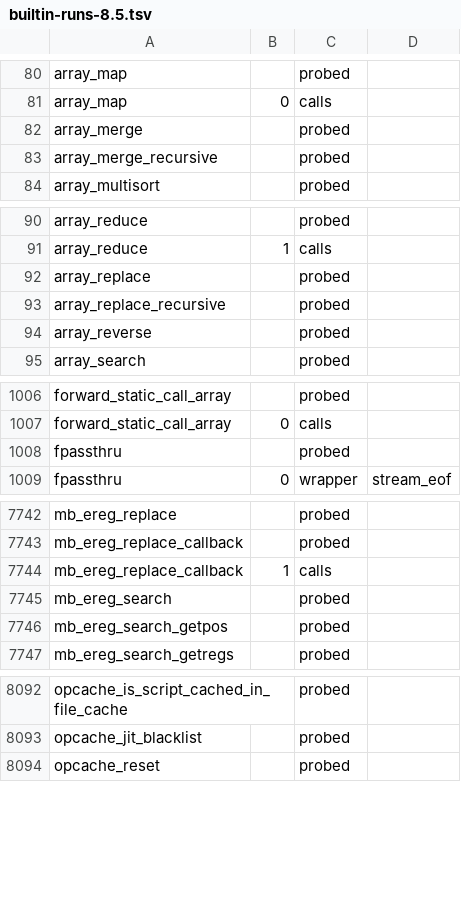
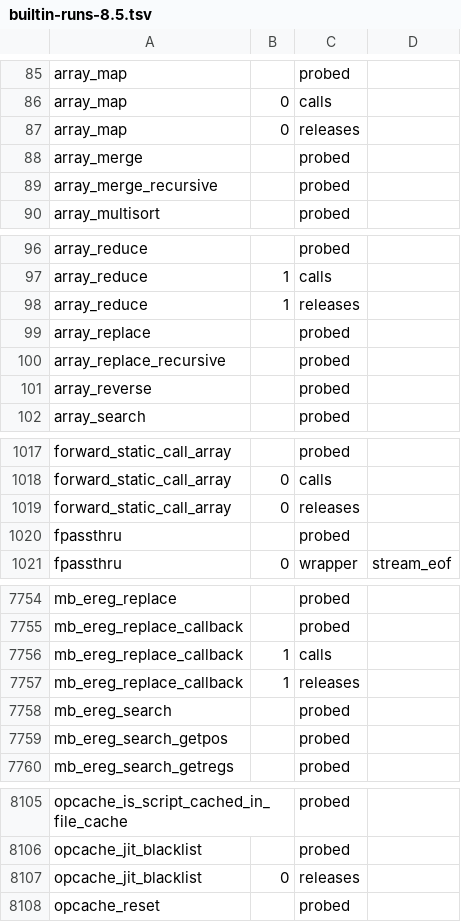
Before and after one commit to darktorres/phpstan-rs, a TSV file: crates/phpstan-rs/src/registry/data/builtin-runs-8.5.tsv, drawn as a sheet; only a part is shown, gaps mark what is left out; the diff covers the shown part only; the diff names each change by its address in the sheet, - before the commit and + after, or states it on an @@ line.

Commit message:
feat: a call that keeps nothing of an argument no longer lets the closure or object it names leave the scope (builtins by probed releases rows, functions of the program by a settled per-parameter retention)

```diff
--- a/crates/phpstan-rs/src/registry/data/builtin-runs-8.5.tsv
+++ b/crates/phpstan-rs/src/registry/data/builtin-runs-8.5.tsv
+row 87: array_map | 0 | releases
+row 98: array_reduce | 1 | releases
+row 1019: forward_static_call_array | 0 | releases
+row 7757: mb_ereg_replace_callback | 1 | releases
+row 8107: opcache_jit_blacklist | 0 | releases
```
Also changed, not shown: 15 added rows elsewhere in this file, 15 other files.
